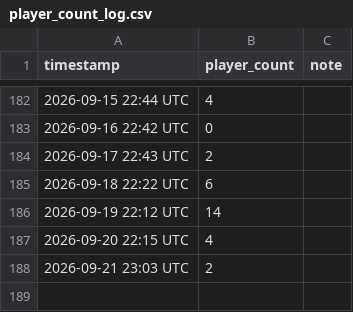
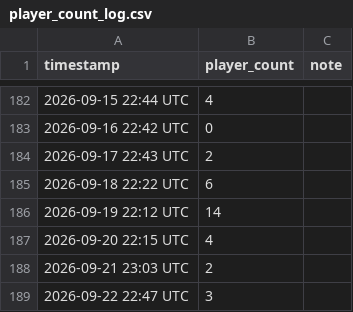
Before and after one commit to gregorioguirado/Knighfall-Revival, a CSV file: data/player_count_log.csv, drawn as a sheet; only a part is shown, gaps mark what is left out; the diff names each change by its address in the sheet, - before the commit and + after, or states it on an @@ line.

```diff
--- a/data/player_count_log.csv
+++ b/data/player_count_log.csv
+row 189: 2026-09-22 22:47 UTC | 3
```
